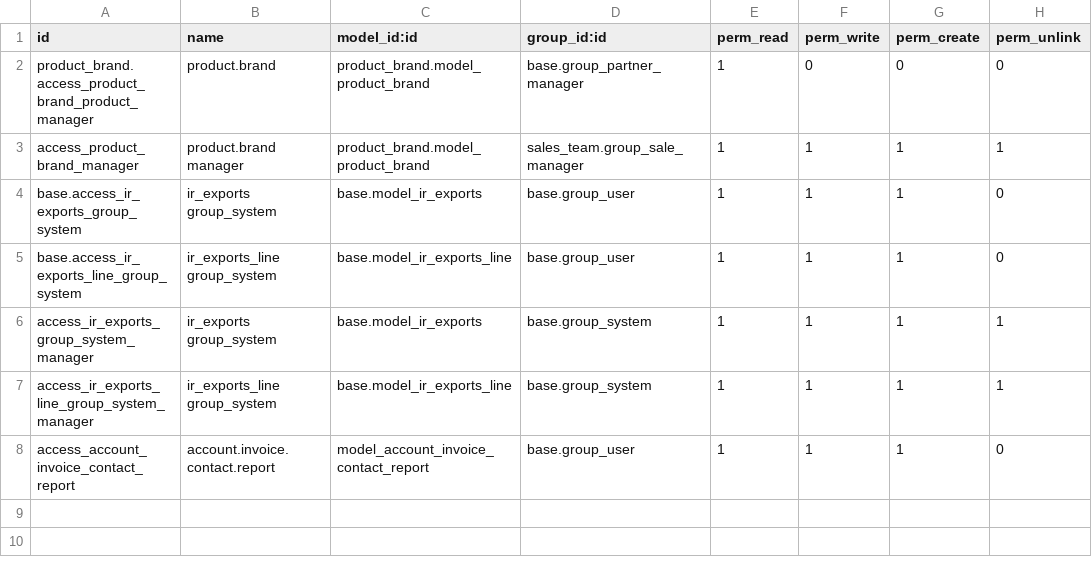
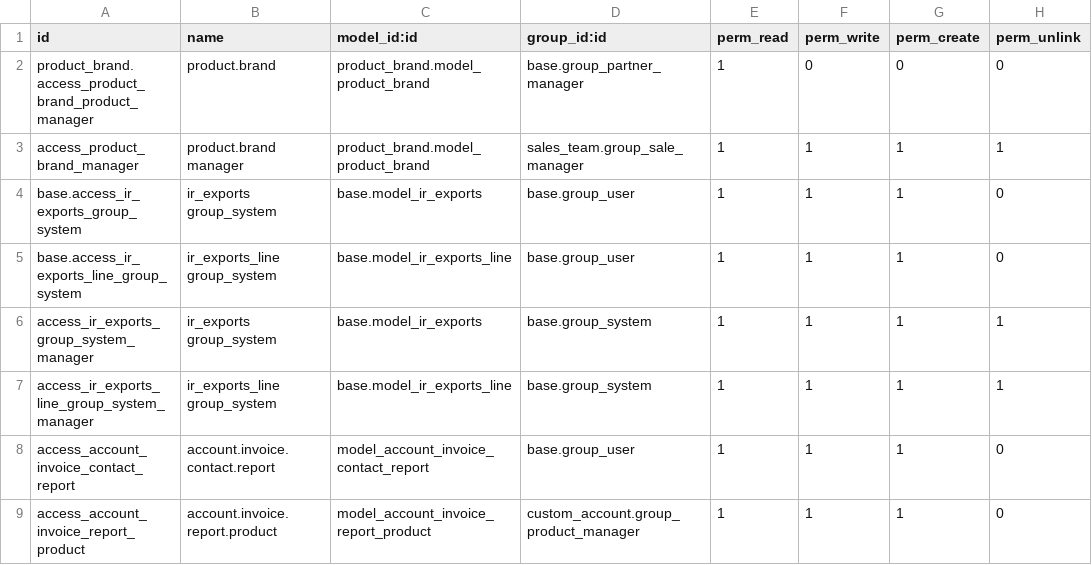
Before and after one commit to Pexego/PXGO_00053_2013_VT, a CSV file: project-addons/custom_account/security/ir.model.access.csv, drawn as a sheet.

Commit message:
[IMP] custom_account: análisis de facturas filtrado para producto

```diff
--- a/project-addons/custom_account/security/ir.model.access.csv
+++ b/project-addons/custom_account/security/ir.model.access.csv
@@ -8 +8,2 @@
 "access_account_invoice_contact_report","account.invoice.contact.report","model_account_invoice_contact_report","base.group_user",1,1,1,0
+"access_account_invoice_report_product","account.invoice.report.product","model_account_invoice_report_product","custom_account.group_product_manager",1,1,1,0
```
Also changed, not shown: 7 other files.
